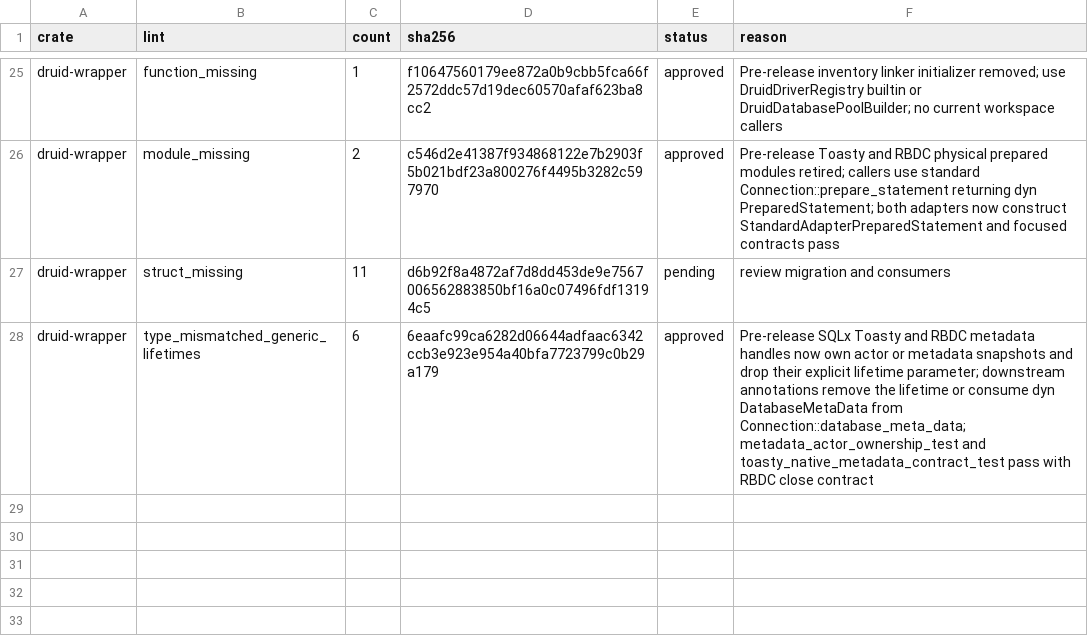
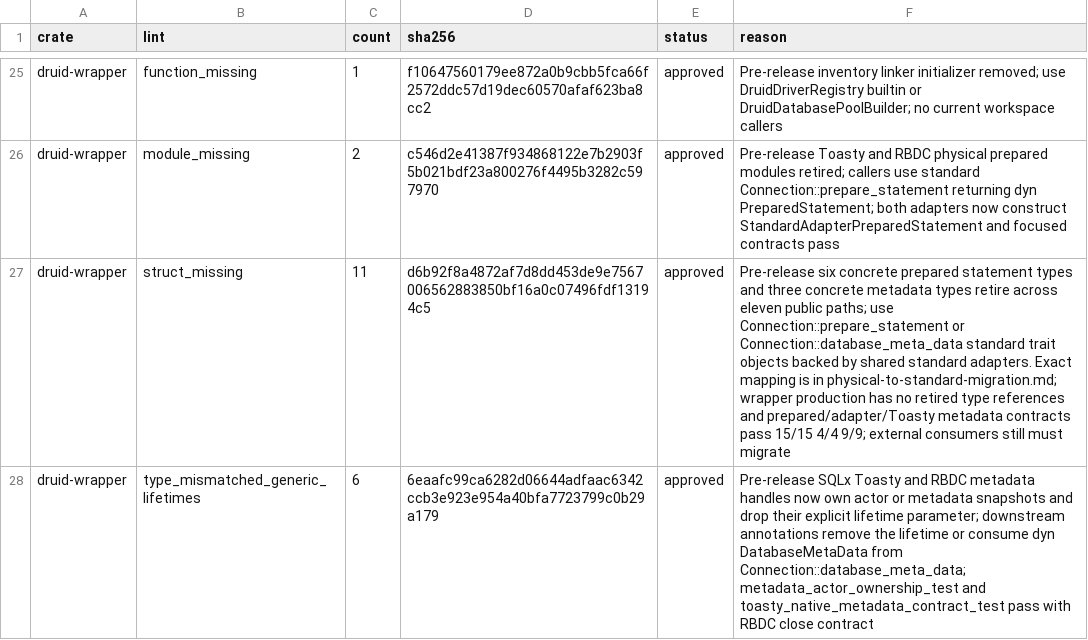
Before and after one commit to easy-4-rust/druid-rust, a TSV file: api/rdbc-single-standard-breaking.allowlist.tsv, drawn as a sheet; only a part is shown, gaps mark what is left out.

```diff
--- a/api/rdbc-single-standard-breaking.allowlist.tsv
+++ b/api/rdbc-single-standard-breaking.allowlist.tsv
@@ -26,3 +26,3 @@ druid-wrapper	function_missing	1	f10647560179ee872a0b9cbb5fca66f2572ddc57d19dec6
 druid-wrapper	module_missing	2	c546d2e41387f934868122e7b2903f5b021bdf23a800276f4495b3282c597970	approved	Pre-release Toasty and RBDC physical prepared modules retired; callers use standard Connection::prepare_statement returning dyn PreparedStatement; both adapters now construct StandardAdapterPreparedStatement and focused contracts pass
-druid-wrapper	struct_missing	11	d6b92f8a4872af7d8dd453de9e7567006562883850bf16a0c07496fdf13194c5	pending	review migration and consumers
+druid-wrapper	struct_missing	11	d6b92f8a4872af7d8dd453de9e7567006562883850bf16a0c07496fdf13194c5	approved	Pre-release six concrete prepared statement types and three concrete metadata types retire across eleven public paths; use Connection::prepare_statement or Connection::database_meta_data standard trait objects backed by shared standard adapters. Exact mapping is in physical-to-standard-migration.md; wrapper production has no retired type references and prepared/adapter/Toasty metadata contracts pass 15/15 4/4 9/9; external consumers still must migrate
 druid-wrapper	type_mismatched_generic_lifetimes	6	6eaafc99ca6282d06644adfaac6342ccb3e923e954a40bfa7723799c0b29a179	approved	Pre-release SQLx Toasty and RBDC metadata handles now own actor or metadata snapshots and drop their explicit lifetime parameter; downstream annotations remove the lifetime or consume dyn DatabaseMetaData from Connection::database_meta_data; metadata_actor_ownership_test and toasty_native_metadata_contract_test pass with RBDC close contract
```
Also changed, not shown: 2 other files.
